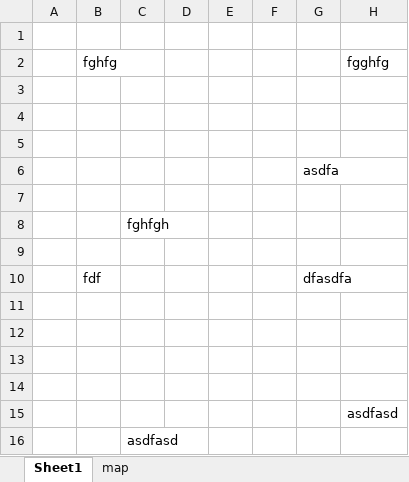
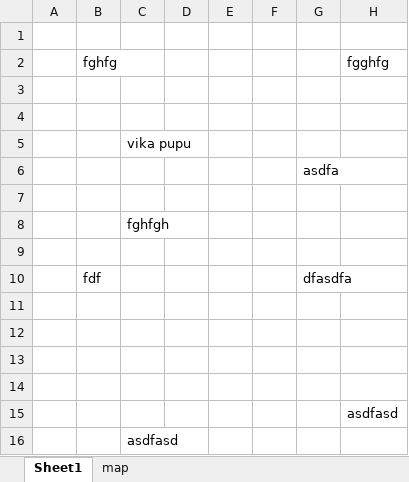
Before and after one commit to Miteanea/magazzinoApp, an Excel workbook: maggazzinoAppDotNetFramework/bin/Debug/magazzino.xlsx, sheet Sheet1, drawn as a sheet; values as stored, in another font and other column widths than the file's, no borders; the diff names each change by its address in the sheet, - before the commit and + after, or states it on an @@ line.

```diff
--- a/maggazzinoAppDotNetFramework/bin/Debug/magazzino.xlsx (sheet Sheet1)
+++ b/maggazzinoAppDotNetFramework/bin/Debug/magazzino.xlsx (sheet Sheet1)
-C5: (empty)
+C5: vika pupu
```
Also changed, not shown: 18 other files.
